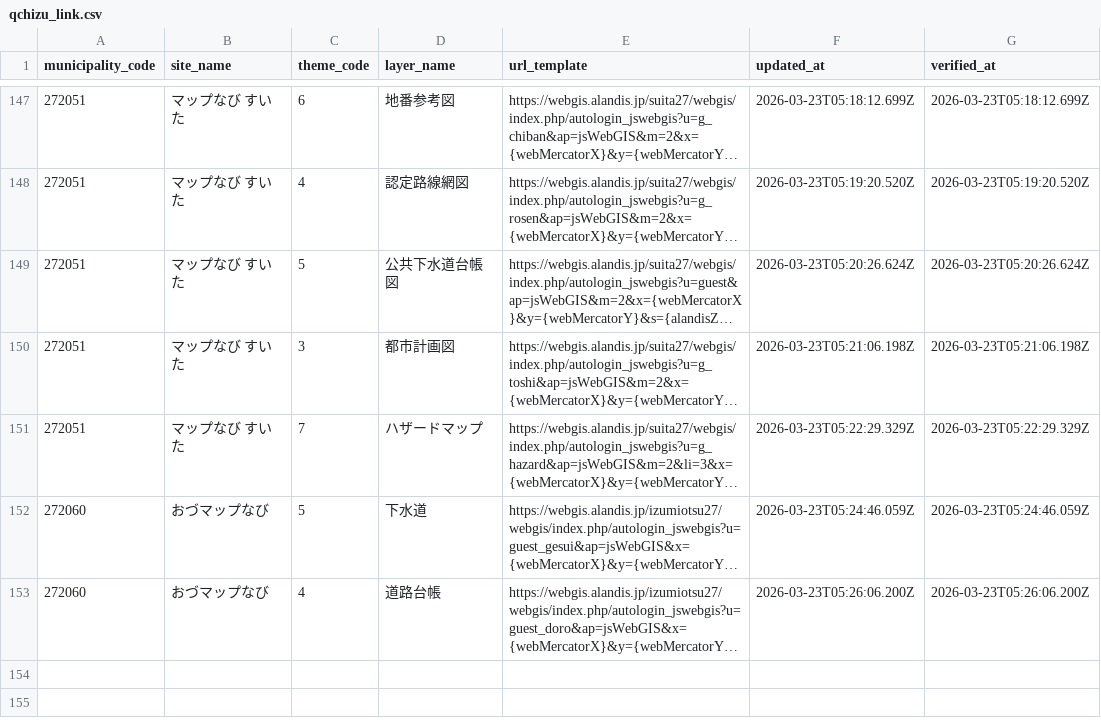
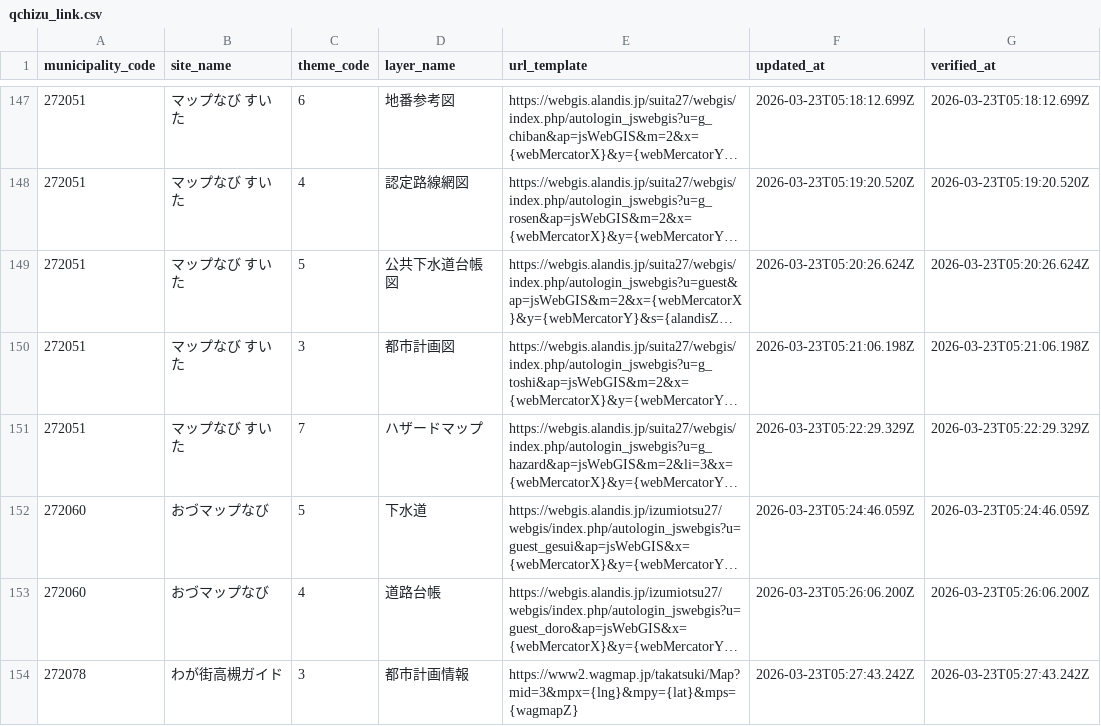
Before and after one commit to qchizu/qchizu_link_csv, a CSV file: data/qchizu_link.csv, drawn as a sheet; only a part is shown, gaps mark what is left out; long unchanged cells end in …; the diff names each change by its address in the sheet, - before the commit and + after, or states it on an @@ line.

Commit message:
Update CSV data 2026-03-23T05:27:49.219Z

```diff
--- a/data/qchizu_link.csv
+++ b/data/qchizu_link.csv
+row 154: 272078 | わが街高槻ガイド | 3 | 都市計画情報 | https://www2.wagmap.jp/takatsuki/Map?mid=3&mpx={lng}&mpy={lat}&mps={wagmapZ} | 2026-03-23T05:27:43.242Z | 2026-03-23T05:27:43.242Z
```
